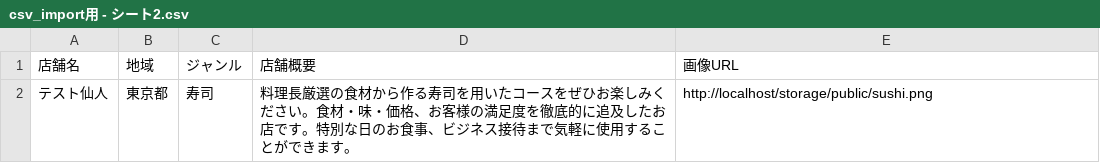
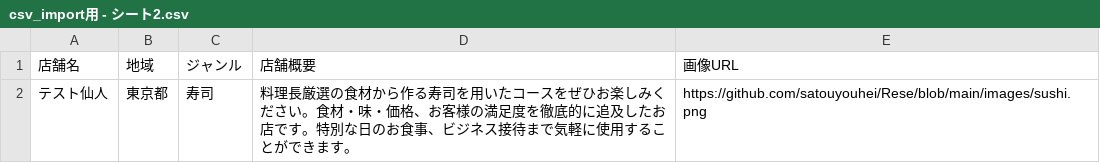
Before and after one commit to satouyouhei/Rese, a CSV file: images/csv_import用 - シート2.csv, drawn as a sheet.

```diff
--- a/images/csv_import用 - シート2.csv
+++ b/images/csv_import用 - シート2.csv
@@ -1,2 +1,2 @@
 店舗名,地域,ジャンル,店舗概要,画像URL
-テスト仙人,東京都,寿司,料理長厳選の食材から作る寿司を用いたコースをぜひお楽しみください。食材・味・価格、お客様の満足度を徹底的に追及したお店です。特別な日のお食事、ビジネス接待まで気軽に使用することができます。,http://localhost/storage/public/sushi.png
+テスト仙人,東京都,寿司,料理長厳選の食材から作る寿司を用いたコースをぜひお楽しみください。食材・味・価格、お客様の満足度を徹底的に追及したお店です。特別な日のお食事、ビジネス接待まで気軽に使用することができます。,https://github.com/satouyouhei/Rese/blob/main/images/sushi.png
```
Also changed, not shown: 1 other file.
